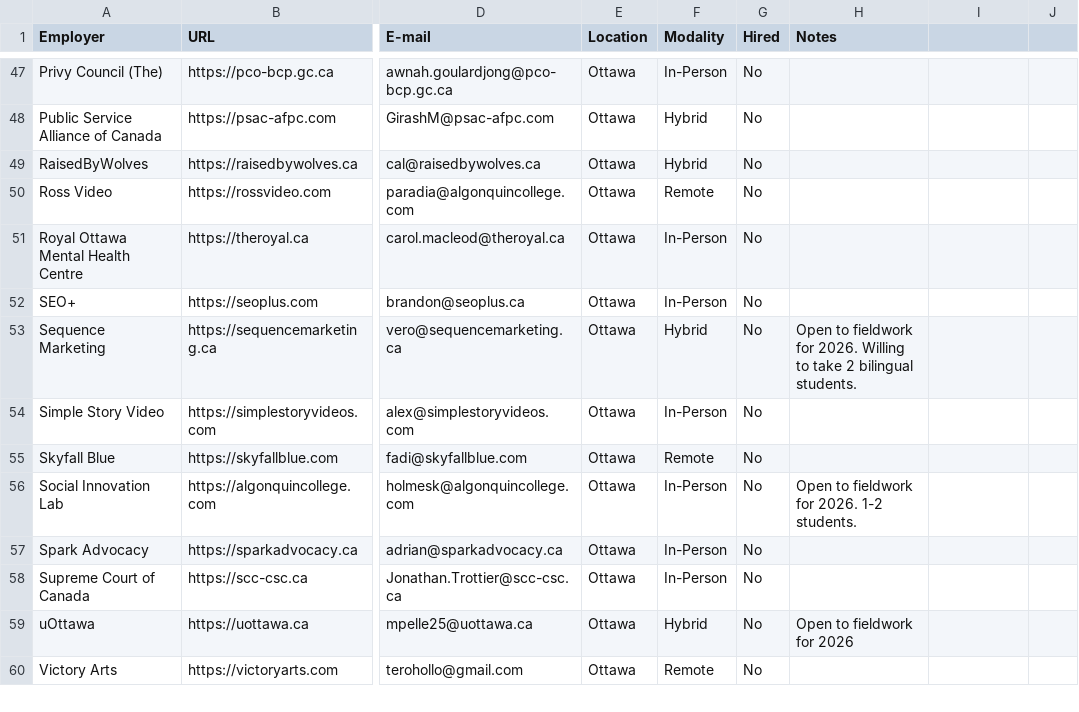
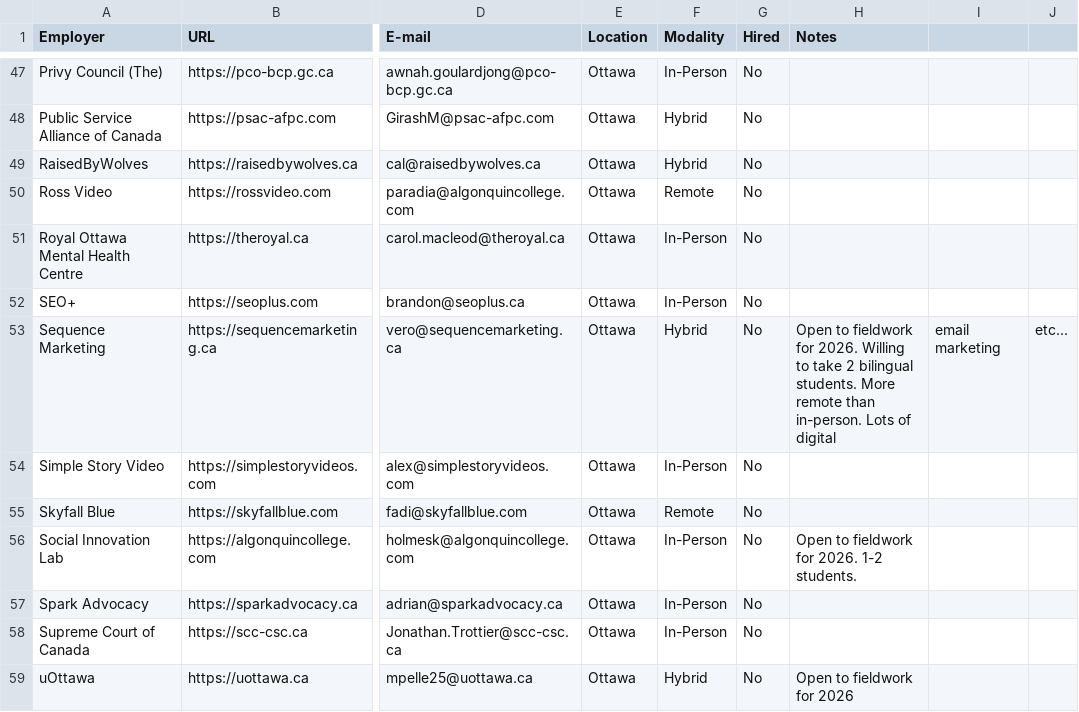
Before and after one commit to AlainParadis/wil, a CSV file: _data/employers.csv, drawn as a sheet; only a part is shown, gaps mark what is left out; the shorter side is filled out with more unchanged rows; the diff names each change by its address in the sheet, - before the commit and + after, or states it on an @@ line.

Commit message:
Update employers.csv

```diff
--- a/_data/employers.csv
+++ b/_data/employers.csv
-H53 (Notes): …bilingual students.
+H53 (Notes): …bilingual students. More remote than in-person. Lots of digital
-I53: (empty)
+I53: email marketing
-J53: (empty)
+J53: etc...
```
